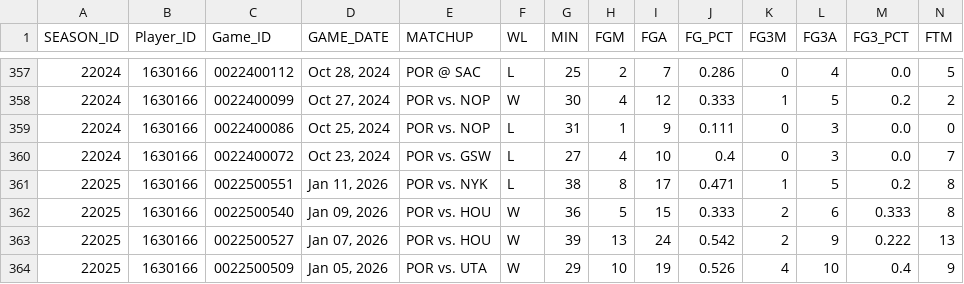
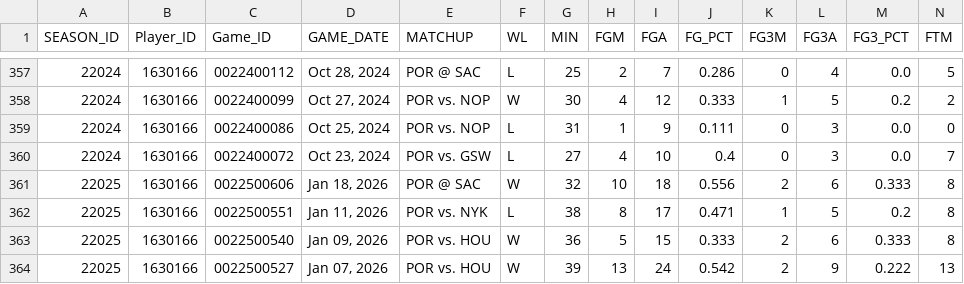
Before and after one commit to bar-elhayani/deni-nba-dashboard, a CSV file: data/deni_avdija_all_seasons_gamelog.csv, drawn as a sheet; only a part is shown, gaps mark what is left out; the shorter side is filled out with more unchanged rows; rows hold the shown columns only; the diff names each change by its address in the sheet, - before the commit and + after, or states it on an @@ line.

```diff
--- a/data/deni_avdija_all_seasons_gamelog.csv
+++ b/data/deni_avdija_all_seasons_gamelog.csv
+row 361: 22025 | 1630166 | 0022500606 | Jan 18, 2026 | POR @ SAC | W | 32 | 10 | 18 | 0.556 | 2 | 6 | 0.333 | 8
```
Also changed, not shown: data/deni_avdija_all_seasons_shots.csv, data/deni_current_season_comparison.csv, 10 other files.
